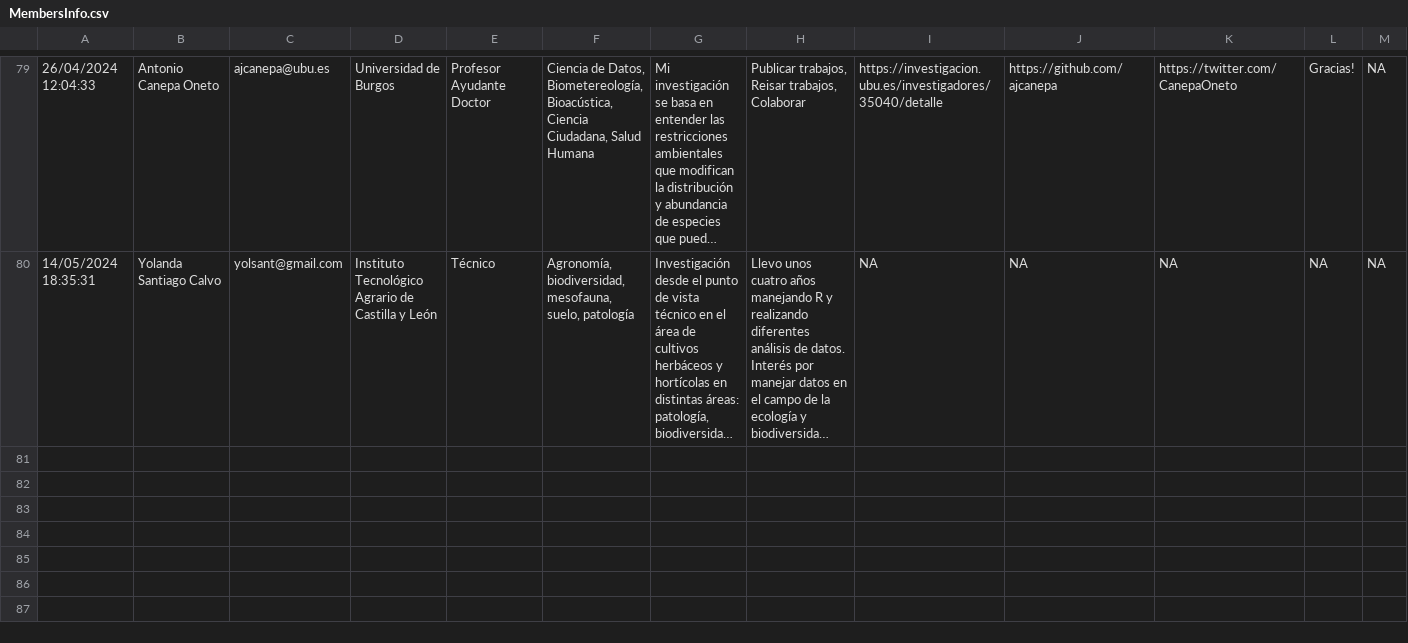
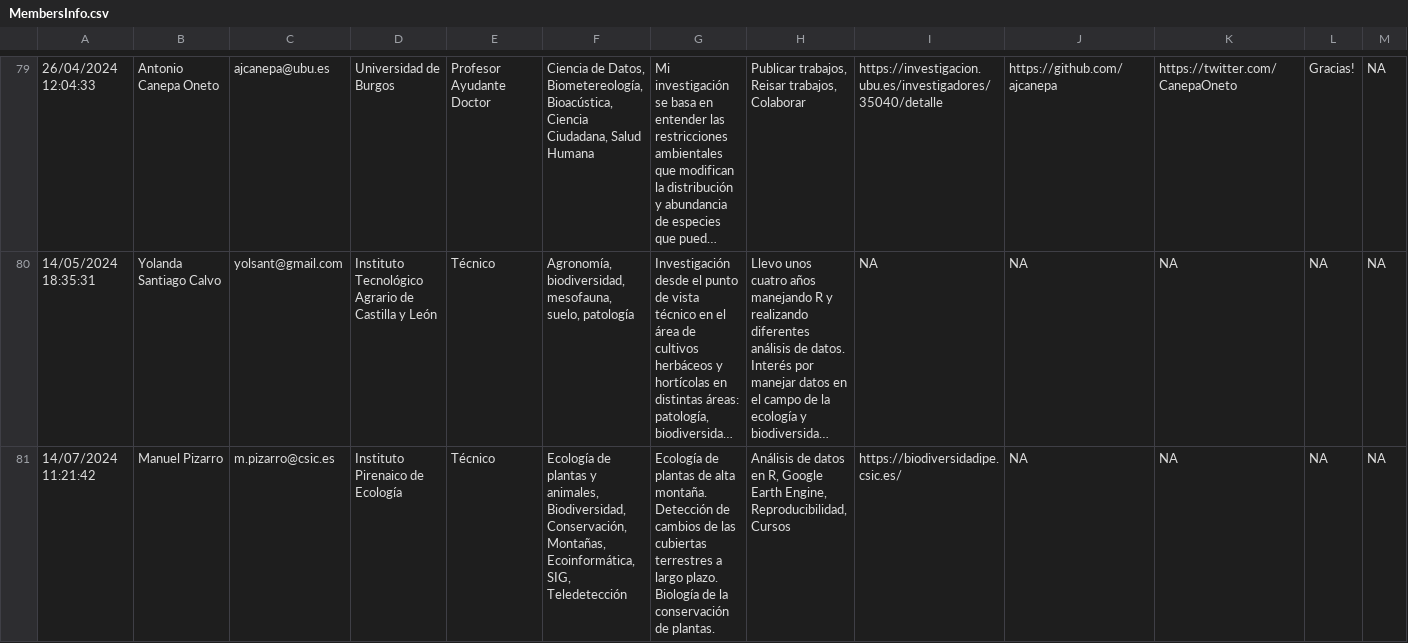
Before and after one commit to ecoinfAEET/website, a CSV file: MembersInfo.csv, drawn as a sheet; only a part is shown, gaps mark what is left out; long unchanged cells end in …; rows hold the shown columns only; the diff names each change by its address in the sheet, - before the commit and + after, or states it on an @@ line.

Commit message:
add nuevas notas ecoinf

```diff
--- a/MembersInfo.csv
+++ b/MembersInfo.csv
+row 81: 14/07/2024 11:21:42 | Manuel Pizarro | m.pizarro@csic.es | Instituto Pirenaico de Ecología | Técnico | Ecología de plantas y animales, Biodiversidad, Conservación, Montañas, Ecoinformática, SIG, Teledetección | Ecología de plantas de alta montaña. Detección de cambios de las cubiertas terrestres a largo plazo. Biología de la conservación de plantas. | Análisis de datos en R, Google Earth Engine, Reproducibilidad, Cursos | https://biodiversidadipe.csic.es/ | NA | NA | NA | NA
```
Also changed, not shown: docs/MembersInfo.csv, 16 other files.
